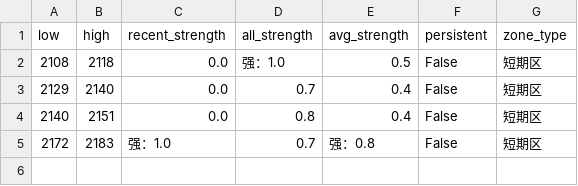
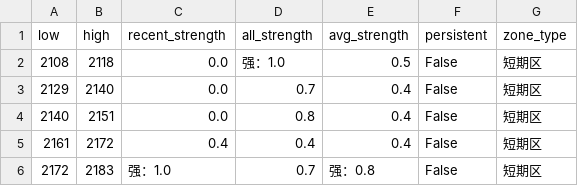
Before and after one commit to CMUJIN/trading, a CSV file: docs/C2601/C2601_chipzones_hybrid.csv, drawn as a sheet.

```diff
--- a/docs/C2601/C2601_chipzones_hybrid.csv
+++ b/docs/C2601/C2601_chipzones_hybrid.csv
@@ -4,2 +4,3 @@
 2140,2151,0.0,0.8,0.4,False,短期区
+2161,2172,0.4,0.4,0.4,False,短期区
 2172,2183,强：1.0,0.7,强：0.8,False,短期区
```
Also changed, not shown: 2 other files.
